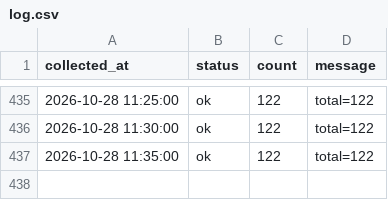
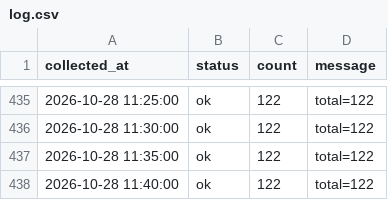
Before and after one commit to DylanKimGabia/jariisseoul-data, a CSV file: data/log.csv, drawn as a sheet; only a part is shown, gaps mark what is left out; the diff names each change by its address in the sheet, - before the commit and + after, or states it on an @@ line.

Commit message:
data: 2026-10-28 11:40

```diff
--- a/data/log.csv
+++ b/data/log.csv
+row 438: 2026-10-28 11:40:00 | ok | 122 | total=122
```
Also changed, not shown: 1 other file.
